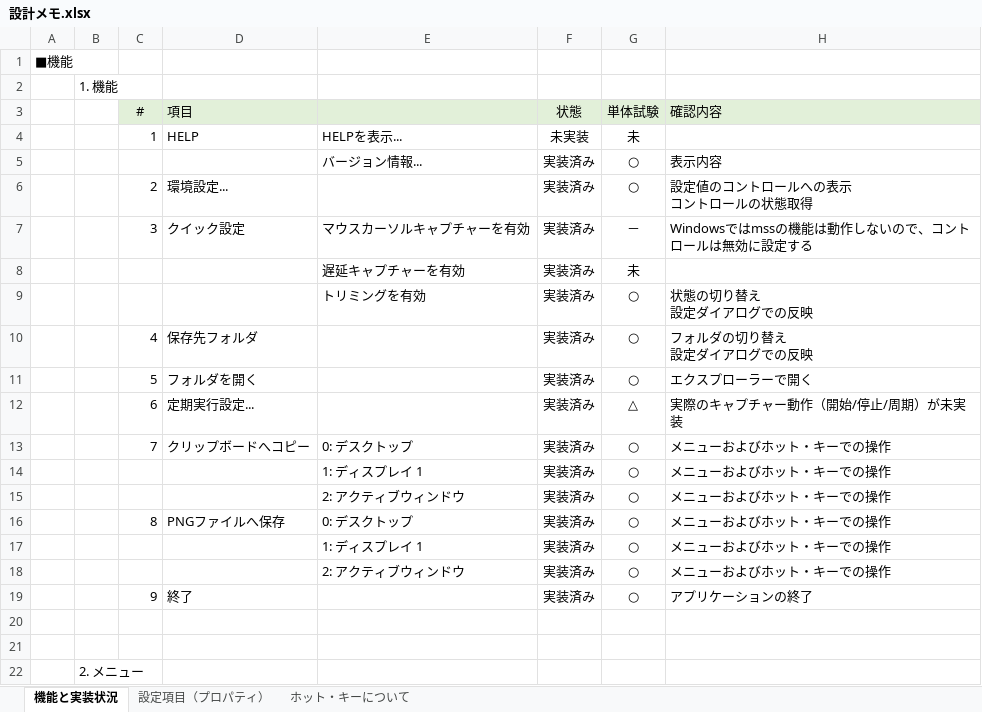
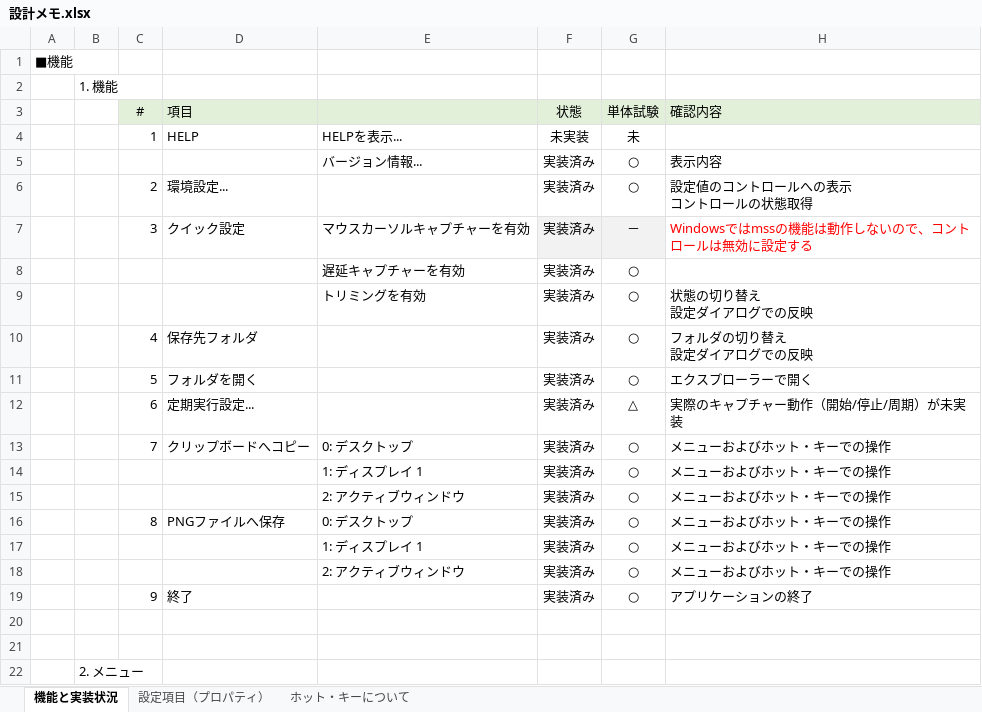
Before and after one commit to t-nakayoshi/pyscreenshot, an Excel workbook: 設計メモ.xlsx, sheet 機能と実装状況, drawn as a sheet; values as stored, in another font and other column widths than the file's, no borders; charts and pictures not drawn; the diff names each change by its address in the sheet, - before the commit and + after, or states it on an @@ line.

```diff
--- a/設計メモ.xlsx (sheet 機能と実装状況)
+++ b/設計メモ.xlsx (sheet 機能と実装状況)
-F7:G7 fill: none
+F7:G7 fill: #F2F2F2
-H7 text colour: black
+H7 text colour: #FF0000
-G8 (単体試験): 未
+G8 (単体試験): ○
```
Also changed, not shown: 3 other files.
